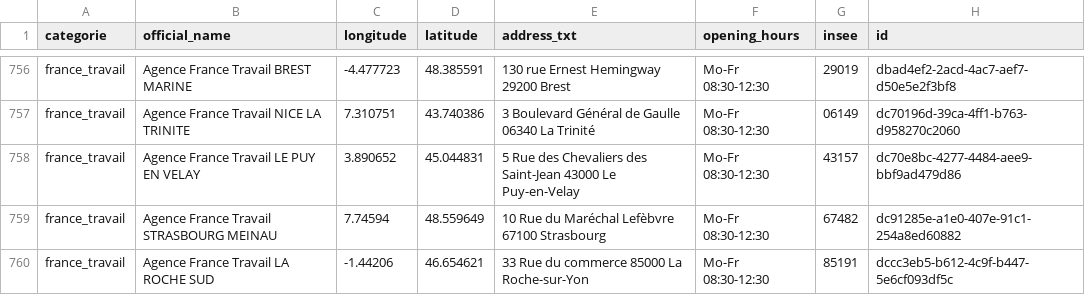
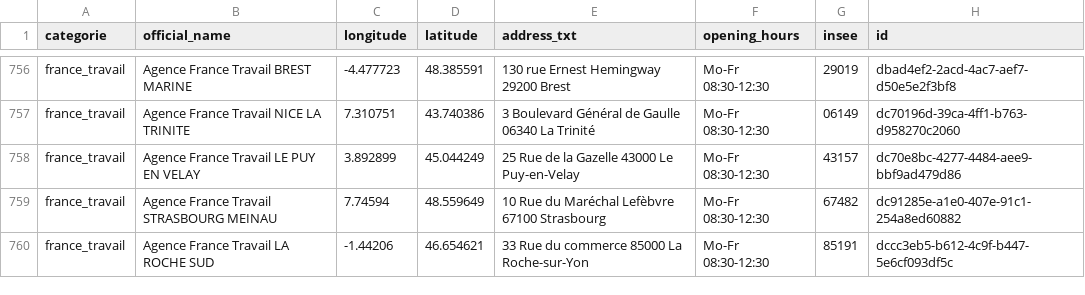
Before and after one commit to nlehuby/sepuqu, a CSV file: france_travail.csv, drawn as a sheet; only a part is shown, gaps mark what is left out.

```diff
--- a/france_travail.csv
+++ b/france_travail.csv
@@ -757,3 +757,3 @@ france_travail,Agence France Travail BREST MARINE,-4.477723,48.385591,130 rue Er
 france_travail,Agence France Travail NICE LA TRINITE,7.310751,43.740386,3 Boulevard Général de Gaulle 06340 La Trinité,Mo-Fr 08:30-12:30,06149,dc70196d-39ca-4ff1-b763-d958270c2060
-france_travail,Agence France Travail LE PUY EN VELAY,3.890652,45.044831,5 Rue des Chevaliers des Saint-Jean 43000 Le Puy-en-Velay,Mo-Fr 08:30-12:30,43157,dc70e8bc-4277-4484-aee9-bbf9ad479d86
+france_travail,Agence France Travail LE PUY EN VELAY,3.892899,45.044249,25 Rue de la Gazelle 43000 Le Puy-en-Velay,Mo-Fr 08:30-12:30,43157,dc70e8bc-4277-4484-aee9-bbf9ad479d86
 france_travail,Agence France Travail STRASBOURG MEINAU,7.74594,48.559649,10 Rue du Maréchal Lefèbvre 67100 Strasbourg,Mo-Fr 08:30-12:30,67482,dc91285e-a1e0-407e-91c1-254a8ed60882
```
Also changed, not shown: focus_with_osm.csv, 1 other file.
